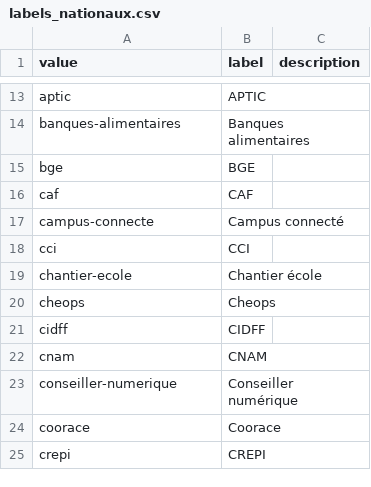
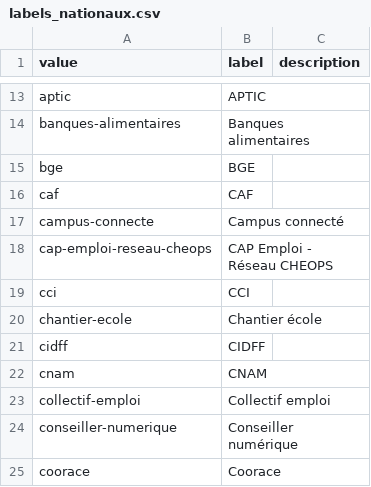
Before and after one commit to gip-inclusion/data-inclusion, a CSV file: pipeline/dbt/seeds/schema/labels_nationaux.csv, drawn as a sheet; only a part is shown, gaps mark what is left out; the shorter side is filled out with more unchanged rows; removed rows and columns are numbered as before the commit, all else as after; the diff names each change by its address in the sheet, - before the commit and + after, or states it on an @@ line.

Commit message:
feat(schema): use v0.8.0 (#59)
* chore(api): bump di schema version

* chore(api): compile deps

* chore(api): update orm models

* chore(api): add migration

* test(api): add new service fields

* feat(api): add new service fields

* chore(pipeline): outline new service fields

* feat(pipeline): update schema seeds

* chore(pipeline): add script to update schema seeds

* docs

* chore(pipeline): ensure refresh of seeds

* chore(pipeline): valid new service fields

```diff
--- a/pipeline/dbt/seeds/schema/labels_nationaux.csv
+++ b/pipeline/dbt/seeds/schema/labels_nationaux.csv
+row 18: cap-emploi-reseau-cheops | CAP Emploi - Réseau CHEOPS
-row 20: cheops | Cheops
+row 23: collectif-emploi | Collectif emploi
```
Also changed, not shown: 20 other files.
